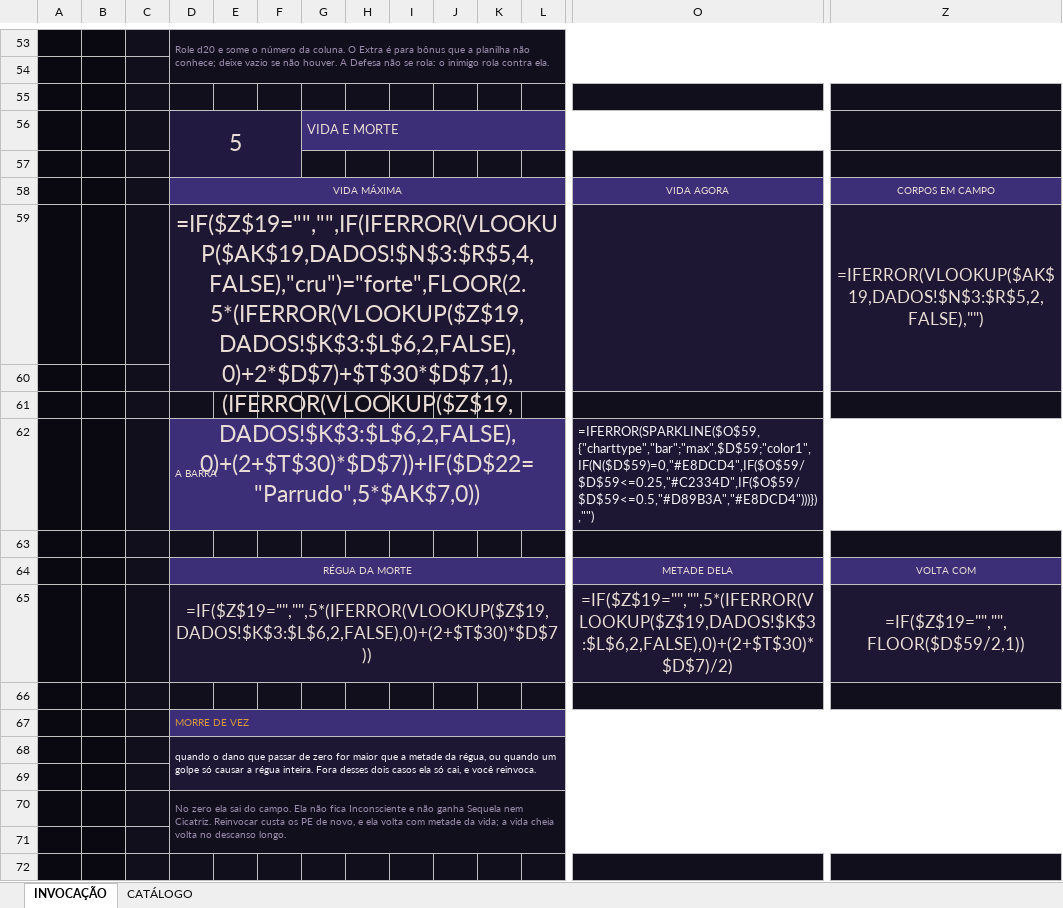
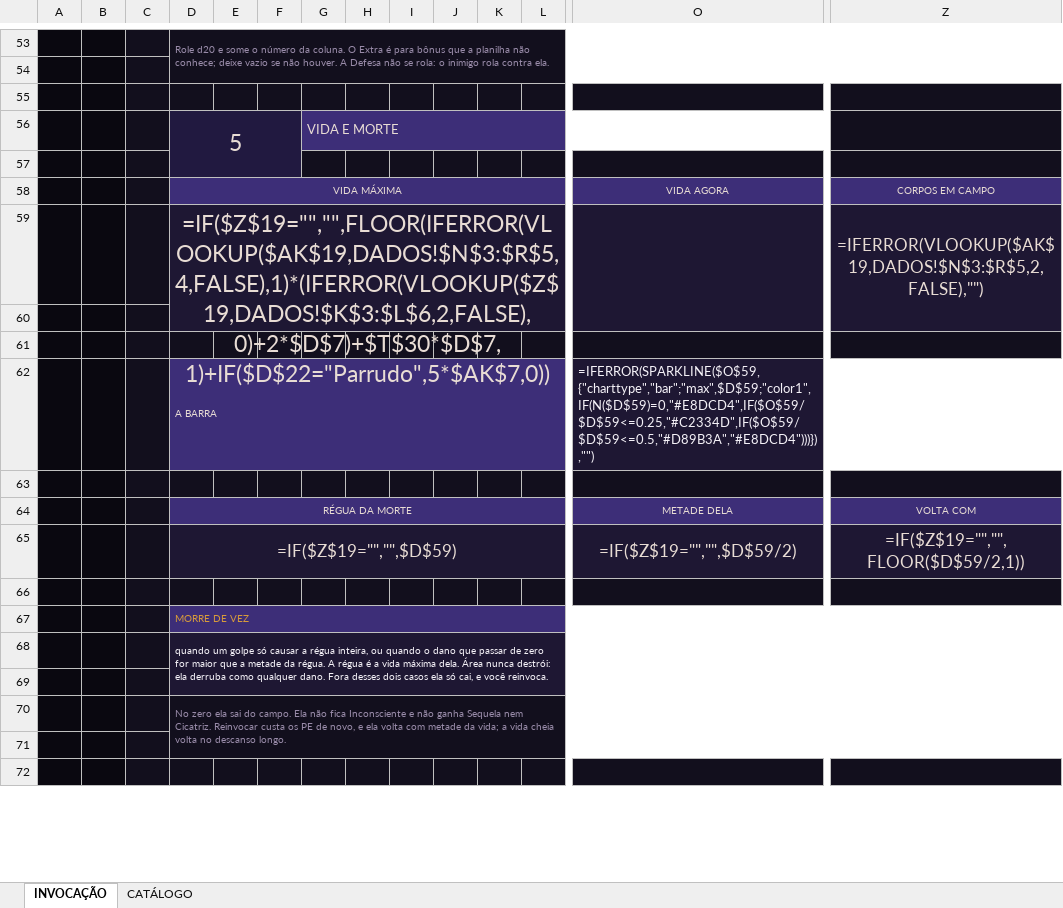
Before and after one commit to cupcake-mochi/Ficha---RPG-JJK, an Excel workbook: ficha-invocacao/ficha-invocacao.xlsx, sheet INVOCAÇÃO, drawn as a sheet; only a part is shown, gaps mark what is left out; values as stored, in another font and other column widths than the file's, no borders; formulas without a stored value are shown as written; removed rows and columns are numbered as before the commit, all else as after; rows hold the shown columns only; the diff names each change by its address in the sheet, - before the commit and + after, or states it on an @@ line.

```diff
--- a/ficha-invocacao/ficha-invocacao.xlsx (sheet INVOCAÇÃO)
+++ b/ficha-invocacao/ficha-invocacao.xlsx (sheet INVOCAÇÃO)
-D59: =IF($Z$19="","",IF(IFERROR(VLOOKUP($AK$19,DADOS!$N$3:$R$5,4,FALSE),"cru")="forte",FLOOR(2.5*(IFERROR(VLOOKUP($Z$19,DADOS!$K$3:$L$6,2,FALSE),0)+2*$D$7)+$T$30*$D$7,1),(IFERROR(VLOOKUP($Z$19,DADOS!$K$3:$L$6,2,FALSE),0)+(2+$T$30)*$D$7))+IF($D$22="Parrudo",5*$AK$7,0))
+D59: =IF($Z$19="","",FLOOR(IFERROR(VLOOKUP($AK$19,DADOS!$N$3:$R$5,4,FALSE),1)*(IFERROR(VLOOKUP($Z$19,DADOS!$K$3:$L$6,2,FALSE),0)+2*$D$7)+$T$30*$D$7,1)+IF($D$22="Parrudo",5*$AK$7,0))
-row 65:  |  |  | =IF($Z$19="","",5*(IFERROR(VLOOKUP($Z$19,DADOS!$K$3:$L$6,2,FALSE),0)+(2+$T$30)*$D$7)) |  |  |  |  |  |  |  |  | =IF($Z$19="","",5*(IFERROR(VLOOKUP($Z$19,DADOS!$K$3:$L$6,2,FALSE),0)+(2+$T$30)*$D$7)/2) | =IF($Z$19="","",FLOOR($D$59/2,1))
+row 65:  |  |  | =IF($Z$19="","",$D$59) |  |  |  |  |  |  |  |  | =IF($Z$19="","",$D$59/2) | =IF($Z$19="","",FLOOR($D$59/2,1))
-D68: quando o dano que passar de zero for maior que a metade da régua, ou quando um golpe só causar a régua inteira. Fora desses…
+D68: quando um golpe só causar a régua inteira, ou quando o dano que passar de zero for maior que a metade da régua. A régua é a vida máxima dela. Área nunca destrói: ela derruba como qualquer dano. Fora desses…
```
Also changed, not shown: 6 other files.
